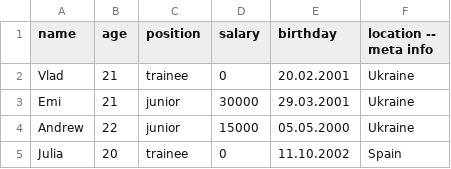
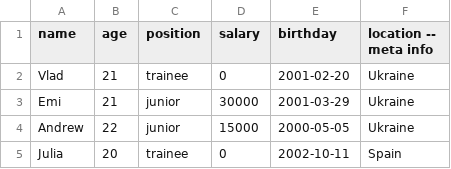
Before and after one commit to kolesnykv/FileORM, a CSV file: target/classes/sample.csv, drawn as a sheet; the diff names each change by its address in the sheet, - before the commit and + after, or states it on an @@ line.

```diff
--- a/target/classes/sample.csv
+++ b/target/classes/sample.csv
-E2 (birthday): 20.02.2001
+E2 (birthday): 2001-02-20
-E3 (birthday): 29.03.2001
+E3 (birthday): 2001-03-29
-E4 (birthday): 05.05.2000
+E4 (birthday): 2000-05-05
-E5 (birthday): 11.10.2002
+E5 (birthday): 2002-10-11
```
Also changed, not shown: src/main/resources/sample.csv, 19 other files.
